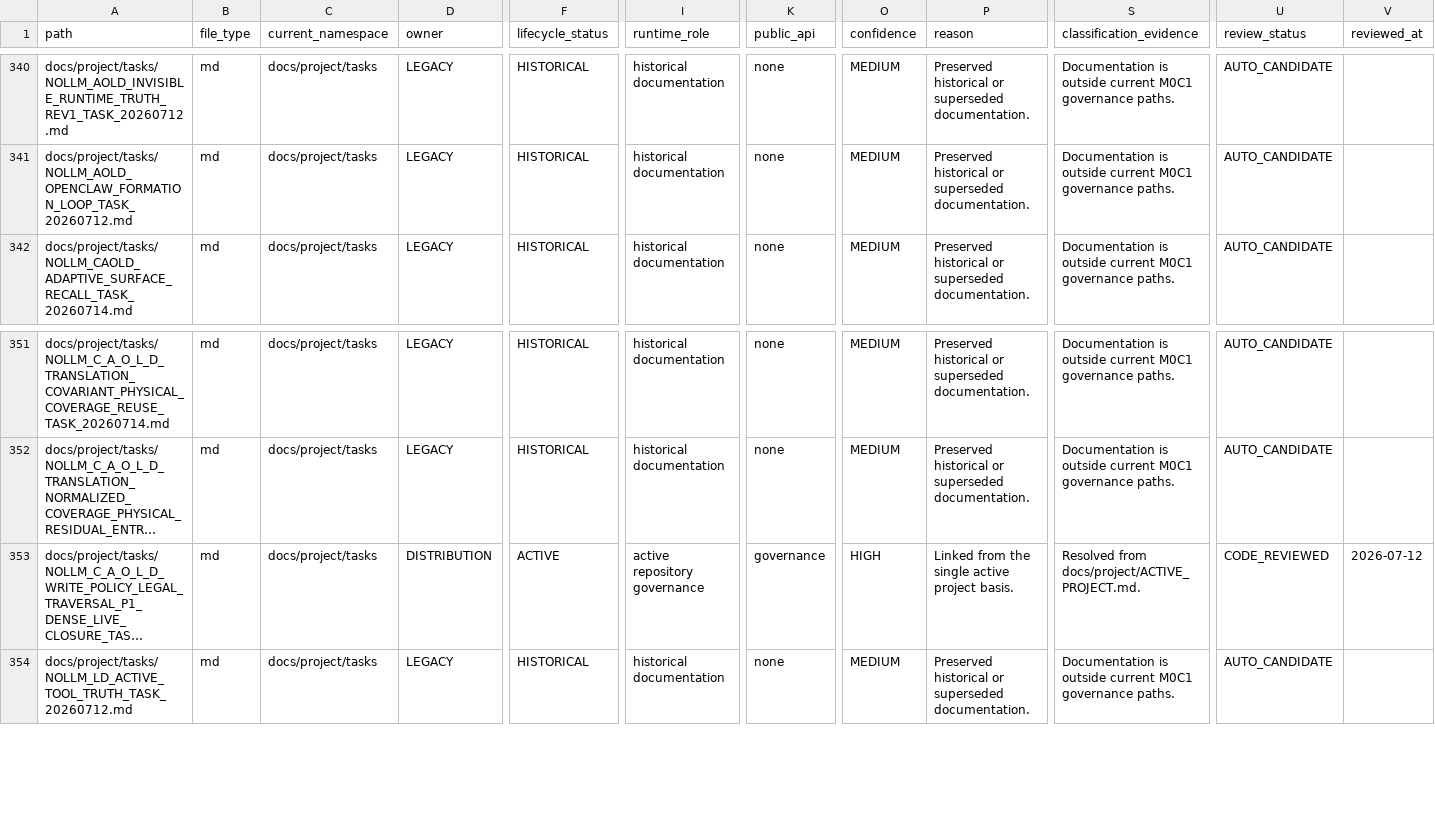
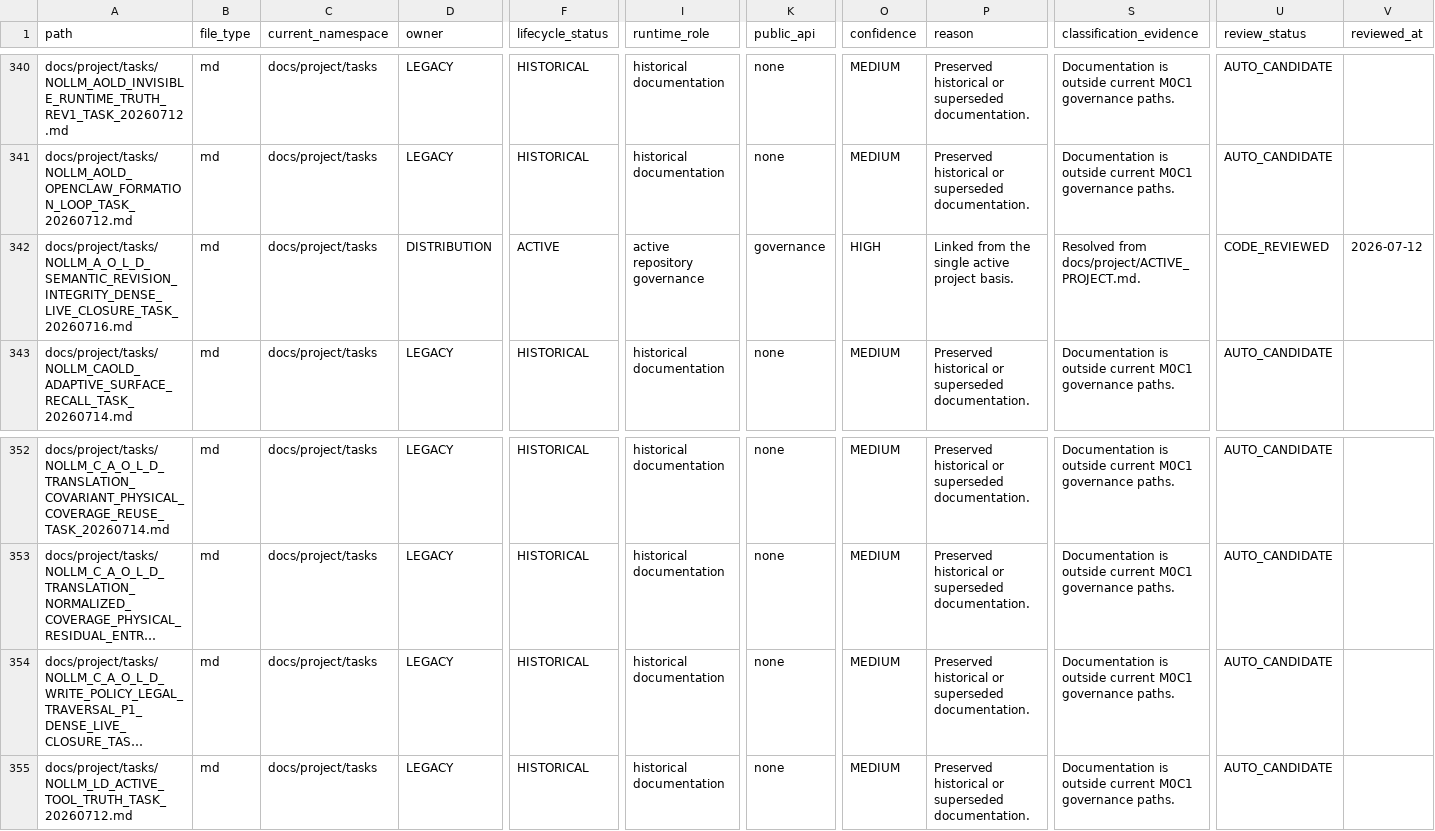
Before and after one commit to awdawmip/Nollm, a CSV file: docs/architecture/module-ownership/MODULE_OWNERSHIP_MANIFEST.csv, drawn as a sheet; only a part is shown, gaps mark what is left out; long unchanged cells end in …; addresses are those after the commit; rows hold the shown columns only; the diff names each change by its address in the sheet, - before the commit and + after, or states it on an @@ line.

Commit message:
checkpoint(aold): activate semantic revision integrity and dense live closure

```diff
--- a/docs/architecture/module-ownership/MODULE_OWNERSHIP_MANIFEST.csv
+++ b/docs/architecture/module-ownership/MODULE_OWNERSHIP_MANIFEST.csv
+row 342: docs/project/tasks/NOLLM_A_O_L_D_SEMANTIC_REVISION_INTEGRITY_DENSE_LIVE_CLOSURE_TASK_20260716.md | md | docs/project/tasks | DISTRIBUTION | ACTIVE | active repository governance | governance | HIGH | Linked from the single active project basis. | Resolved from docs/project/ACTIVE_PROJECT.md. | CODE_REVIEWED | 2026-07-12
-D354 (owner): DISTRIBUTION
+D354 (owner): LEGACY
-F354 (lifecycle_status): ACTIVE
+F354 (lifecycle_status): HISTORICAL
-I354 (runtime_role): active repository governance
+I354 (runtime_role): historical documentation
-K354 (public_api): governance
+K354 (public_api): none
-O354 (confidence): HIGH
+O354 (confidence): MEDIUM
-P354 (reason): Linked from the single active project basis.
+P354 (reason): Preserved historical or superseded documentation.
-S354 (classification_evidence): Resolved from docs/project/ACTIVE_PROJECT.md.
+S354 (classification_evidence): Documentation is outside current M0C1 governance paths.
-U354 (review_status): CODE_REVIEWED
+U354 (review_status): AUTO_CANDIDATE
-V354 (reviewed_at): 2026-07-12
+V354 (reviewed_at): (empty)
```
Also changed, not shown: 6 other files.
